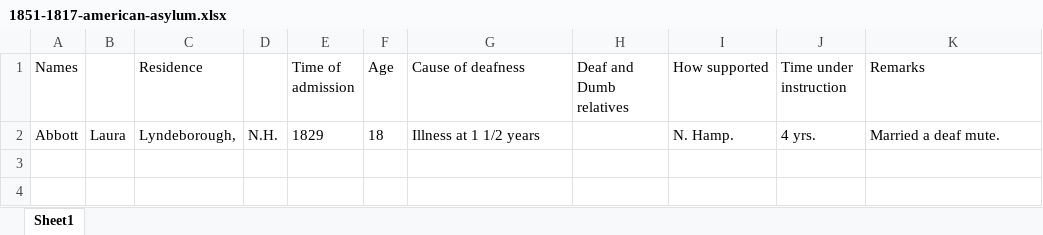
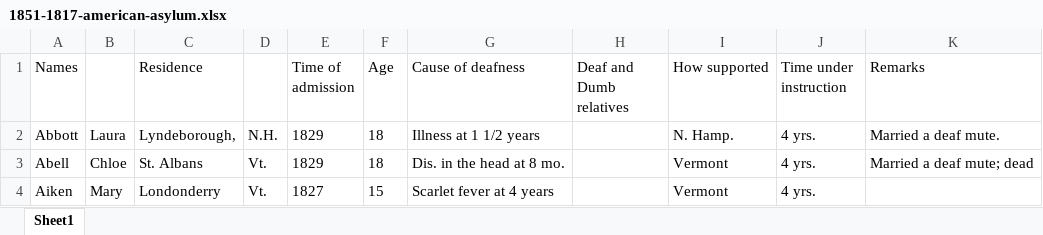
Before and after one commit to intrpr/sftd-listings, an Excel workbook: 1851-1817-american-asylum.xlsx, sheet Sheet1, drawn as a sheet; values as stored, in another font and other column widths than the file's, no borders; the diff names each change by its address in the sheet, - before the commit and + after, or states it on an @@ line.

```diff
--- a/1851-1817-american-asylum.xlsx (sheet Sheet1)
+++ b/1851-1817-american-asylum.xlsx (sheet Sheet1)
+row 3: Abell | Chloe | St. Albans | Vt. | 1829 | 18 | Dis. in the head at 8 mo. |  | Vermont | 4 yrs. | Married a deaf mute; dead
+row 4: Aiken | Mary | Londonderry | Vt. | 1827 | 15 | Scarlet fever at 4 years |  | Vermont | 4 yrs.
```
Also changed, not shown: 3 other files.
